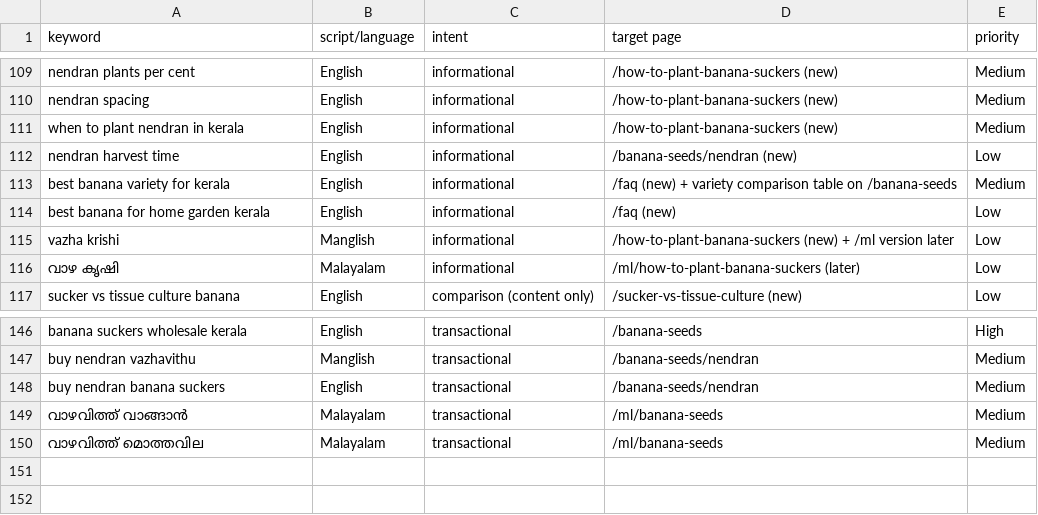
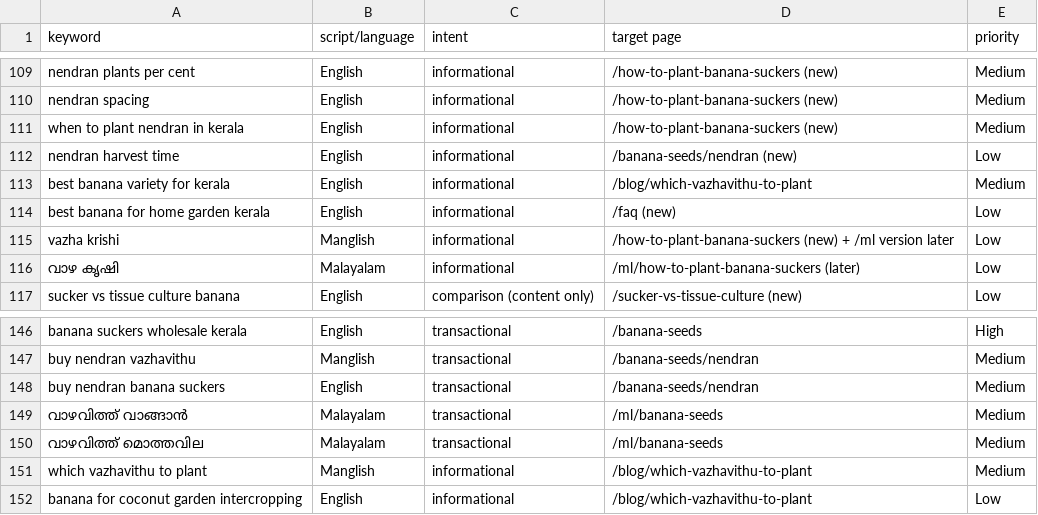
Before and after one commit to stibinottathai/btbanana, a CSV file: seo/2026-11-19-keyword-map.csv, drawn as a sheet; only a part is shown, gaps mark what is left out.

```diff
--- a/seo/2026-11-19-keyword-map.csv
+++ b/seo/2026-11-19-keyword-map.csv
@@ -112,3 +112,3 @@ when to plant nendran in kerala,English,informational,/how-to-plant-banana-sucke
 nendran harvest time,English,informational,/banana-seeds/nendran (new),Low
-best banana variety for kerala,English,informational,/faq (new) + variety comparison table on /banana-seeds,Medium
+best banana variety for kerala,English,informational,/blog/which-vazhavithu-to-plant,Medium
 best banana for home garden kerala,English,informational,/faq (new),Low
@@ -150 +150,3 @@ buy nendran banana suckers,English,transactional,/banana-seeds/nendran,Medium
 വാഴവിത്ത് മൊത്തവില,Malayalam,transactional,/ml/banana-seeds,Medium
+which vazhavithu to plant,Manglish,informational,/blog/which-vazhavithu-to-plant,Medium
+banana for coconut garden intercropping,English,informational,/blog/which-vazhavithu-to-plant,Low
```
Also changed, not shown: 4 other files.
